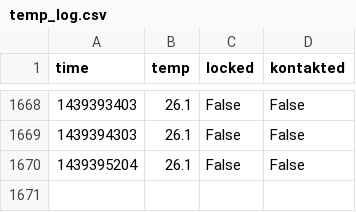
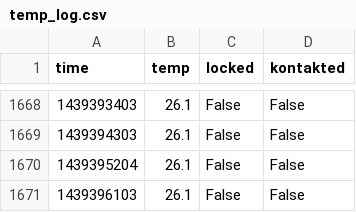
Before and after one commit to realraum/r3pi-temperature, a CSV file: temp_log.csv, drawn as a sheet; only a part is shown, gaps mark what is left out; the diff names each change by its address in the sheet, - before the commit and + after, or states it on an @@ line.

Commit message:
added data

```diff
--- a/temp_log.csv
+++ b/temp_log.csv
+row 1671: 1439396103 | 26.1 | False | False
```
